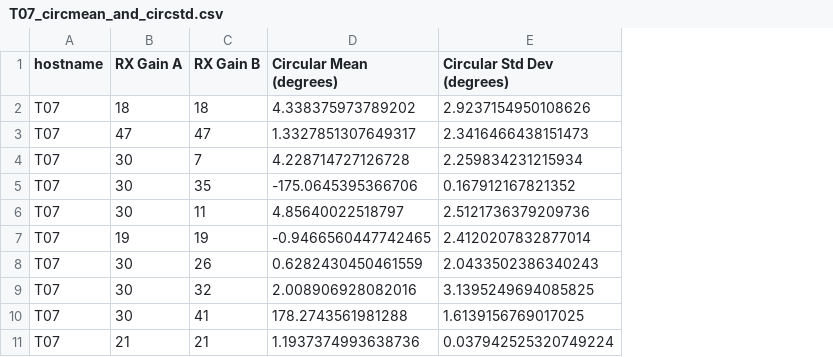
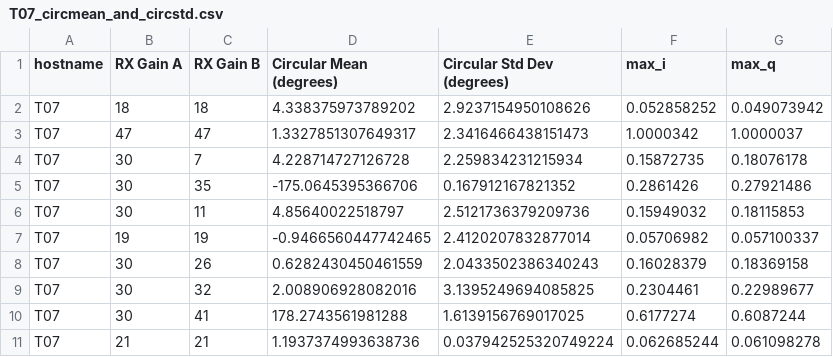
Before and after one commit to techtile-by-dramco/NI-B210-Sync, a CSV file: experiments/06_multi_usrp_rx_splitter_type_2/results/T07_circmean_and_circstd.csv, drawn as a sheet; only a part is shown; the diff names each change by its address in the sheet, - before the commit and + after, or states it on an @@ line.

Commit message:
update 06 type 2

```diff
--- a/experiments/06_multi_usrp_rx_splitter_type_2/results/T07_circmean_and_circstd.csv
+++ b/experiments/06_multi_usrp_rx_splitter_type_2/results/T07_circmean_and_circstd.csv
+column F (max_i), rows 2-11: 0.052858252 | 1.0000342 | 0.15872735 | 0.2861426 | 0.15949032 | 0.05706982 | 0.16028379 | 0.2304461 | 0.6177274 | 0.062685244
+column G (max_q), rows 2-11: 0.049073942 | 1.0000037 | 0.18076178 | 0.27921486 | 0.18115853 | 0.057100337 | 0.18369158 | 0.22989677 | 0.6087244 | 0.061098278
```
Also changed, not shown: experiments/06_multi_usrp_rx_splitter_type_2/results/T05_circmean_and_circstd.csv, experiments/06_multi_usrp_rx_splitter_type_2/results/T06_circmean_and_circstd.csv, 12 other files.
